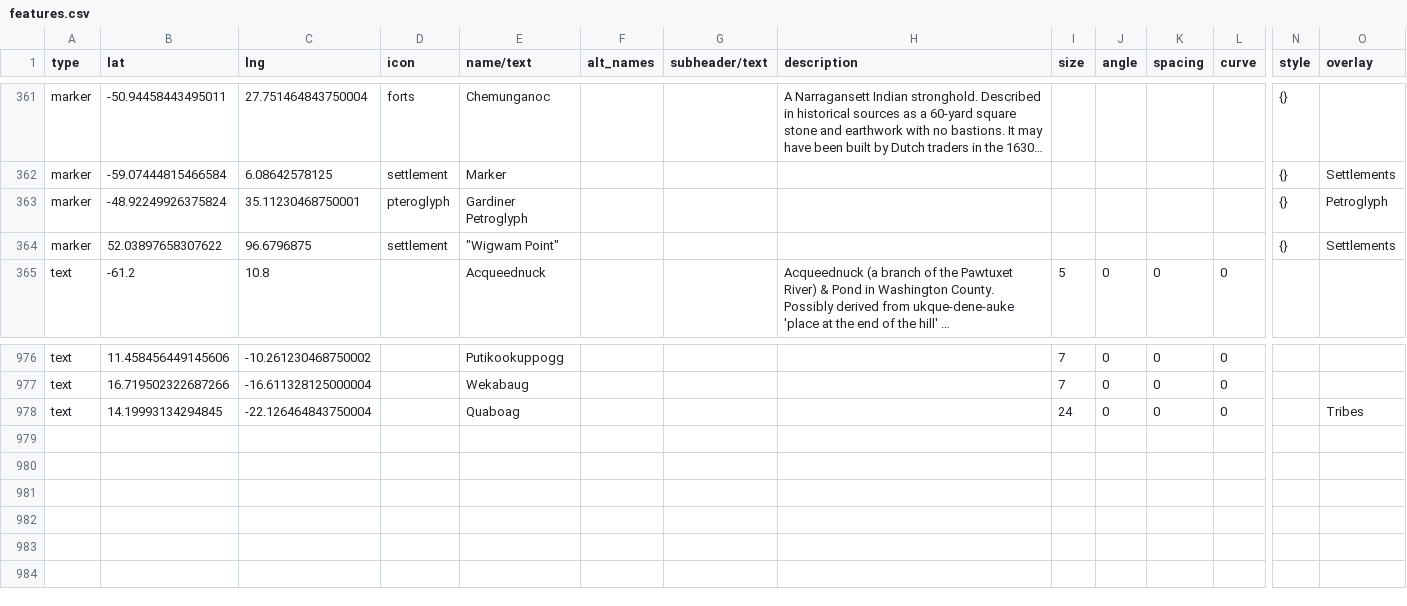
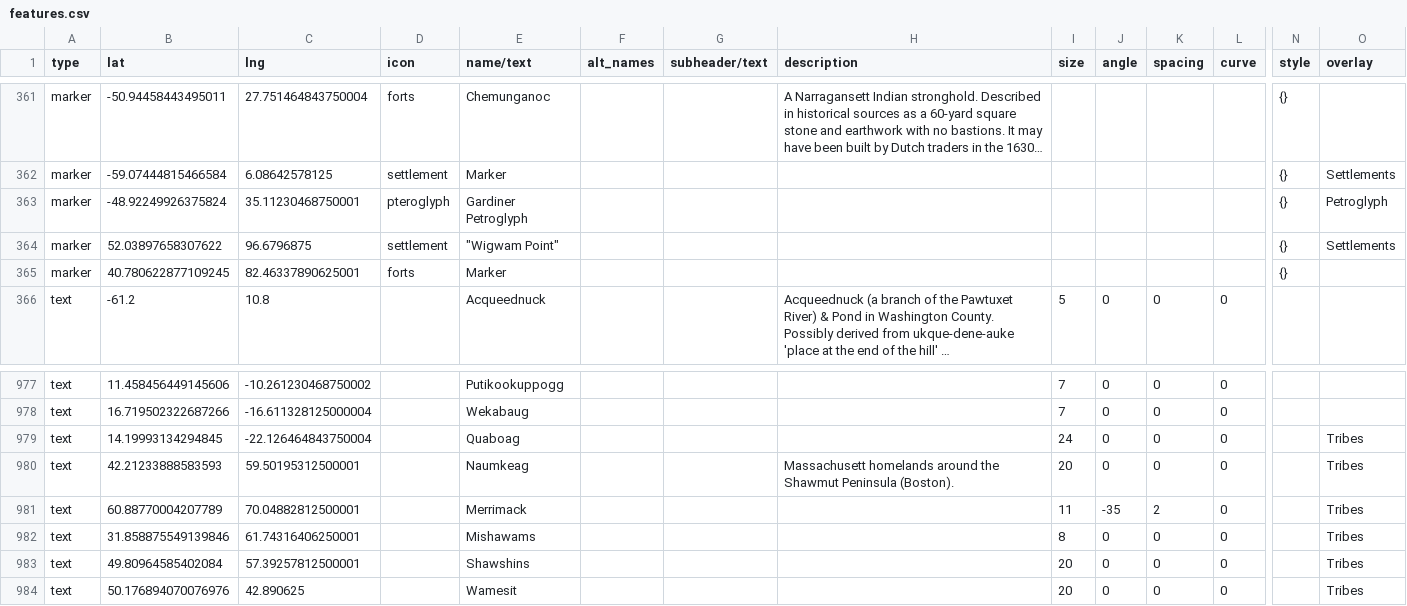
Before and after one commit to nativenewengland/map, a CSV file: data/features.csv, drawn as a sheet; only a part is shown, gaps mark what is left out; long unchanged cells end in …; rows hold the shown columns only; the diff names each change by its address in the sheet, - before the commit and + after, or states it on an @@ line.

Commit message:
Update features.csv

```diff
--- a/data/features.csv
+++ b/data/features.csv
+row 365: marker | 40.780622877109245 | 82.46337890625001 | forts | Marker |  |  |  |  |  |  |  | {}
+row 980: text | 42.21233888583593 | 59.50195312500001 |  | Naumkeag |  |  | Massachusett homelands around the Shawmut Peninsula (Boston). | 20 | 0 | 0 | 0 |  | Tribes
+row 981: text | 60.88770004207789 | 70.04882812500001 |  | Merrimack |  |  |  | 11 | -35 | 2 | 0 |  | Tribes
+row 982: text | 31.858875549139846 | 61.74316406250001 |  | Mishawams |  |  |  | 8 | 0 | 0 | 0 |  | Tribes
+row 983: text | 49.80964585402084 | 57.39257812500001 |  | Shawshins |  |  |  | 20 | 0 | 0 | 0 |  | Tribes
+row 984: text | 50.176894070076976 | 42.890625 |  | Wamesit |  |  |  | 20 | 0 | 0 | 0 |  | Tribes
```
